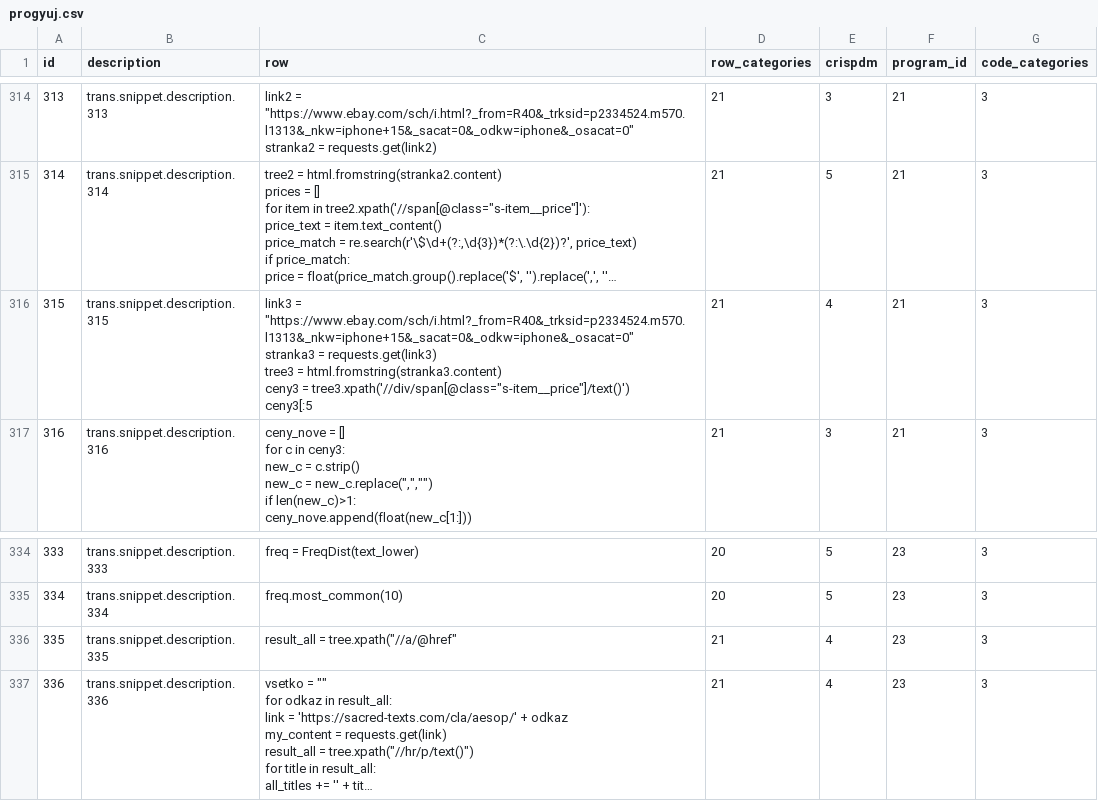
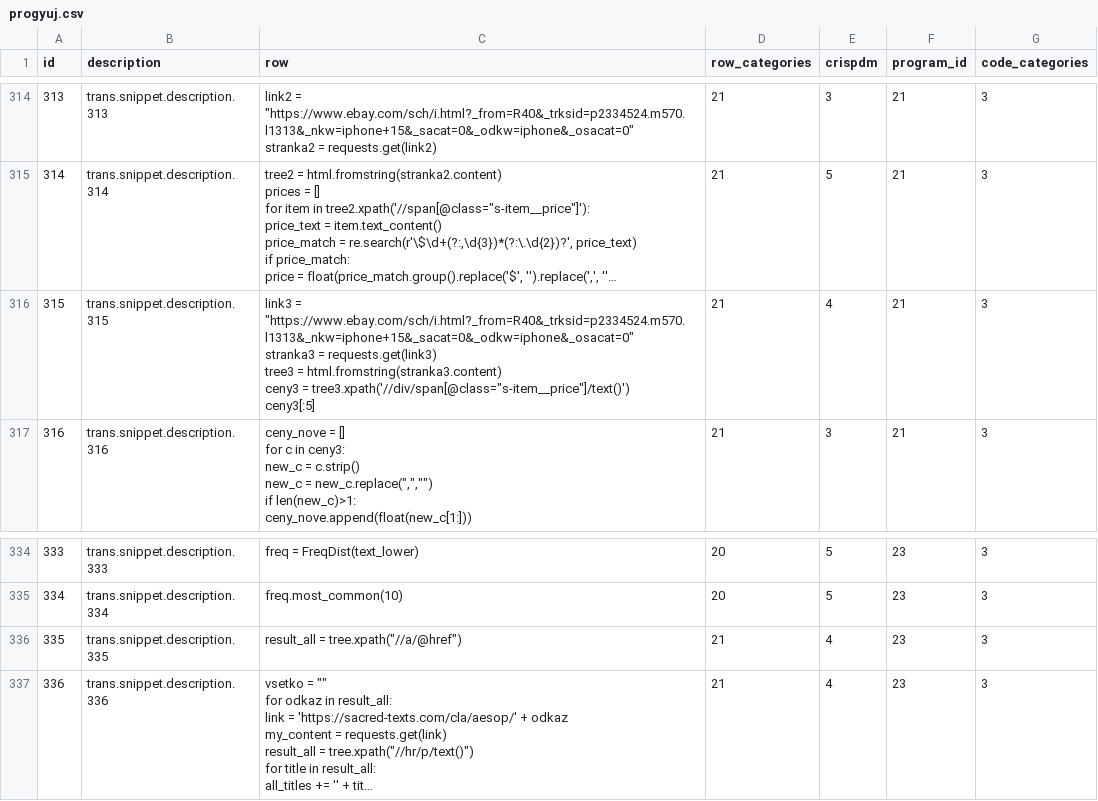
Before and after one commit to korni0102/CodeSnippets, a CSV file: storage/app/public/progyuj.csv, drawn as a sheet; only a part is shown, gaps mark what is left out; long unchanged cells end in …; ↵ is a line break in a cell; the diff names each change by its address in the sheet, - before the commit and + after, or states it on an @@ line.

```diff
--- a/storage/app/public/progyuj.csv
+++ b/storage/app/public/progyuj.csv
-C316 (row): …= tree3.xpath('//div/span[@class="s-item__price"]/text()') ↵ ceny3[:5
+C316 (row): …= tree3.xpath('//div/span[@class="s-item__price"]/text()') ↵ ceny3[:5]
-C336 (row): result_all = tree.xpath("//a/@href"
+C336 (row): result_all = tree.xpath("//a/@href")
```
Also changed, not shown: 12 other files.
